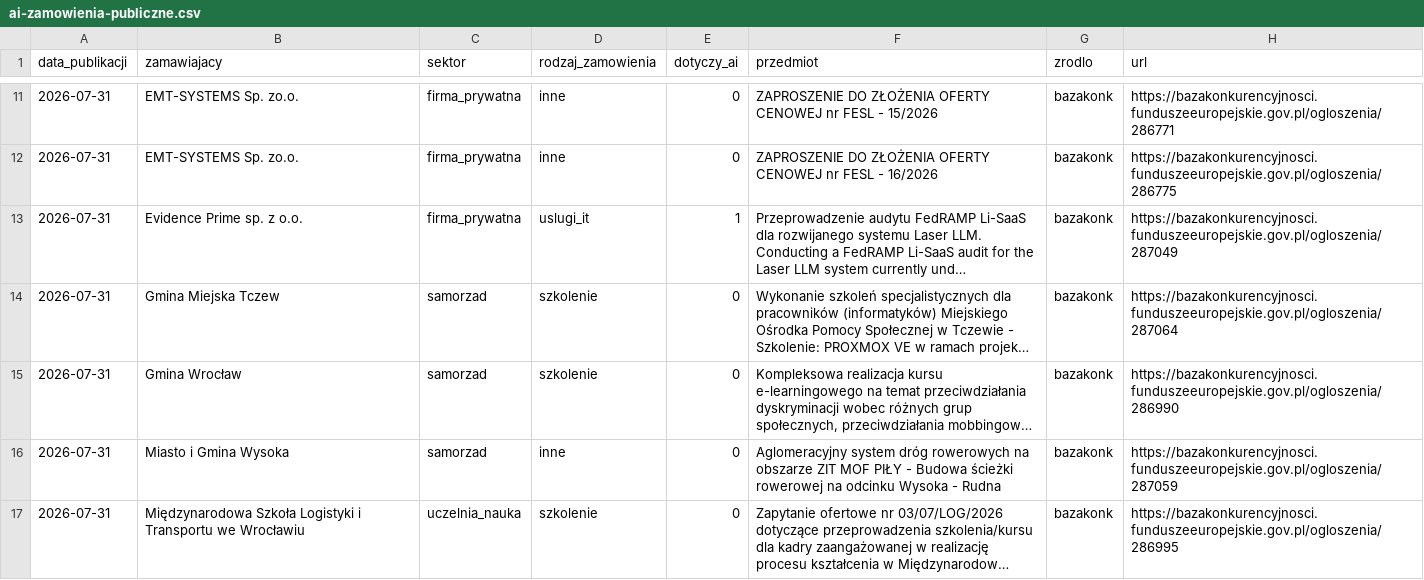
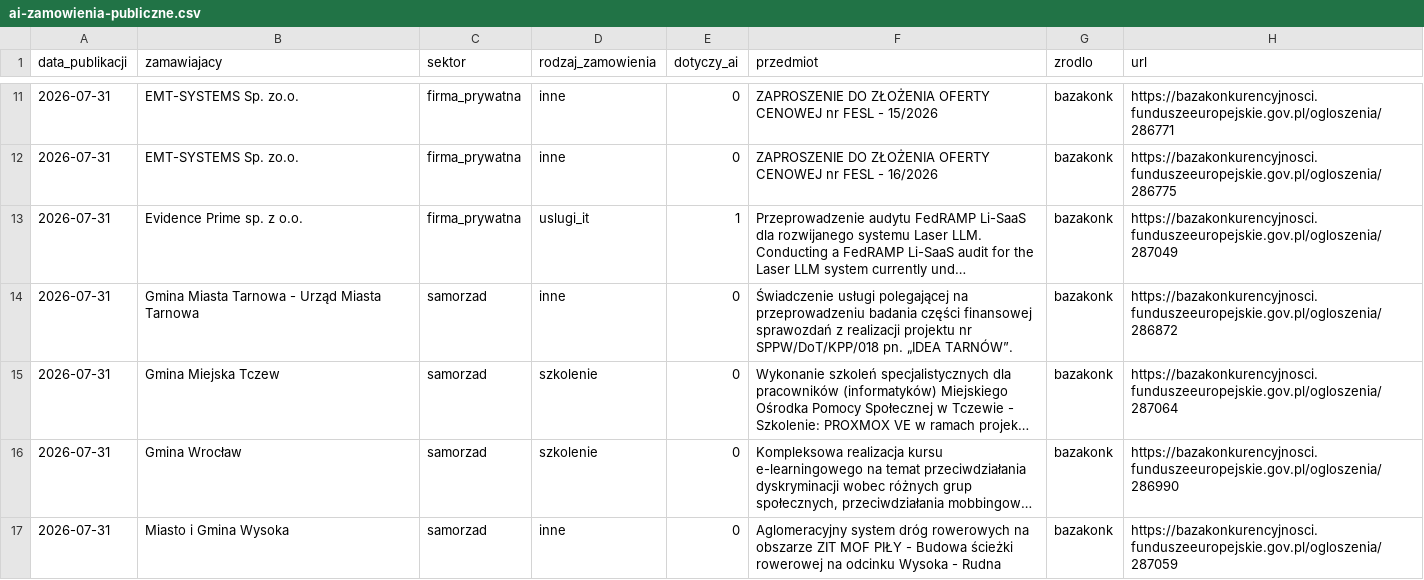
Before and after one commit to sulipl/ai-zamowienia-publiczne, a CSV file: ai-zamowienia-publiczne.csv, drawn as a sheet; only a part is shown, gaps mark what is left out; the shorter side is filled out with more unchanged rows; long unchanged cells end in …; the diff names each change by its address in the sheet, - before the commit and + after, or states it on an @@ line.

```diff
--- a/ai-zamowienia-publiczne.csv
+++ b/ai-zamowienia-publiczne.csv
+row 14: 2026-07-31 | Gmina Miasta Tarnowa - Urząd Miasta Tarnowa | samorzad | inne | 0 | Świadczenie usługi polegającej na przeprowadzeniu badania części finansowej sprawozdań z realizacji projektu nr SPPW/DoT/KPP/018 pn. „IDEA TARNÓW”. | bazakonk | https://bazakonkurencyjnosci.funduszeeuropejskie.gov.pl/ogloszenia/286872
```
Also changed, not shown: 2 other files.
